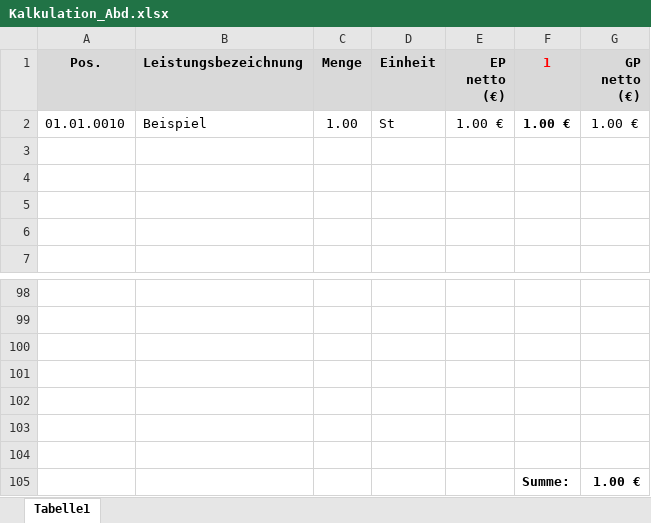
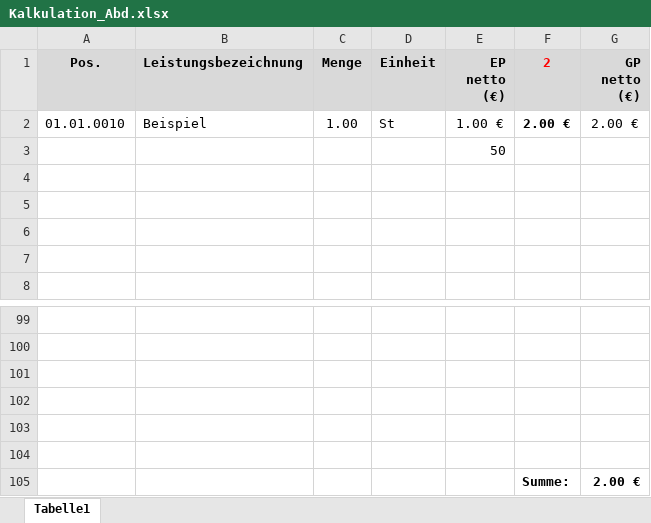
Before and after one commit to mohamed-senhaby/RuttenscheidBaukonzepteGmbH, an Excel workbook: Data/Kalkulation_Abd.xlsx, sheet Tabelle1, drawn as a sheet; only a part is shown, gaps mark what is left out; values as stored, in another font and other column widths than the file's, no borders; removed rows and columns are numbered as before the commit, all else as after; the diff names each change by its address in the sheet, - before the commit and + after, or states it on an @@ line.

```diff
--- a/Data/Kalkulation_Abd.xlsx (sheet Tabelle1)
+++ b/Data/Kalkulation_Abd.xlsx (sheet Tabelle1)
-F1: 1
+F1: 2
-F2 (2): 1.00 €
+F2 (2): 2.00 €
-G2 (GP netto (€)): 1.00 €
+G2 (GP netto (€)): 2.00 €
+row 3:  |  |  |  | 50
-row 105: (empty)
+row 105:  |  |  |  |  | Summe: | 2.00 €
-row 105:  |  |  |  |  | Summe: | 1.00 €
```
Also changed, not shown: 7 other files.
